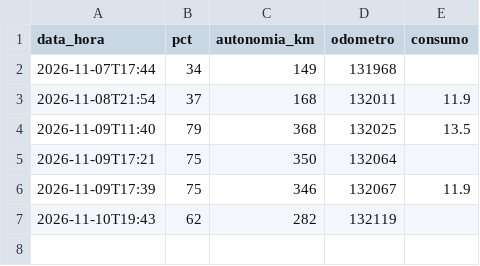
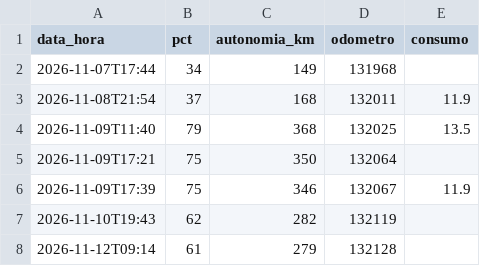
Before and after one commit to Thegame159/Carregamentos, a CSV file: data/bateria.csv, drawn as a sheet; the diff names each change by its address in the sheet, - before the commit and + after, or states it on an @@ line.

```diff
--- a/data/bateria.csv
+++ b/data/bateria.csv
+row 8: 2026-11-12T09:14 | 61 | 279 | 132128
```
Also changed, not shown: data/km.csv, 2 other files.
